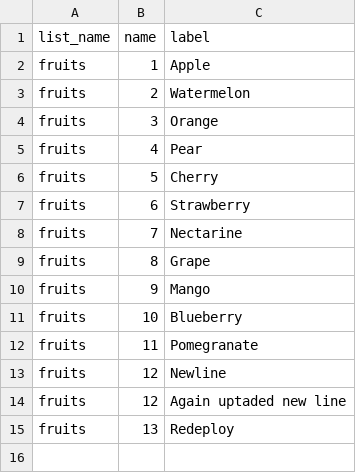
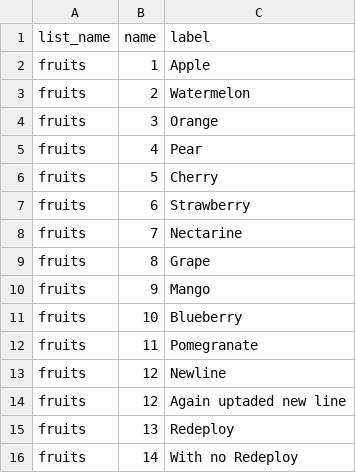
Before and after one commit to JamesLeonDufour/jamesleondufour.github.io, a CSV file: fruits.csv, drawn as a sheet; the diff names each change by its address in the sheet, - before the commit and + after, or states it on an @@ line.

Commit message:
Update fruits.csv

```diff
--- a/fruits.csv
+++ b/fruits.csv
+row 16: fruits | 14 | With no Redeploy
```
